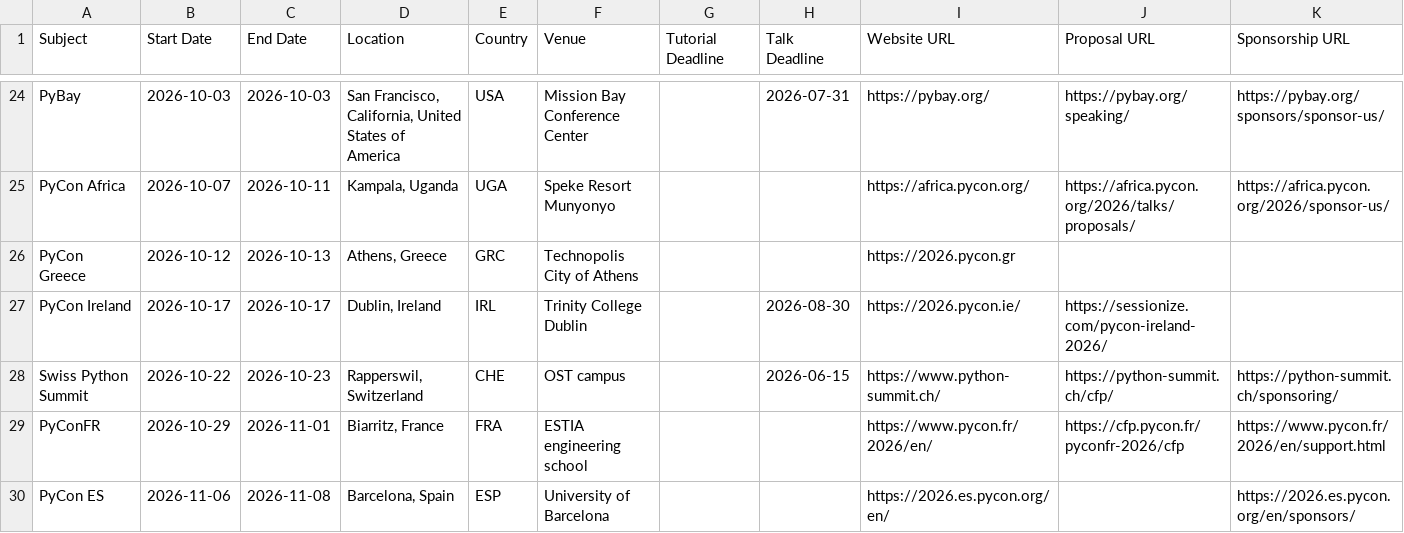
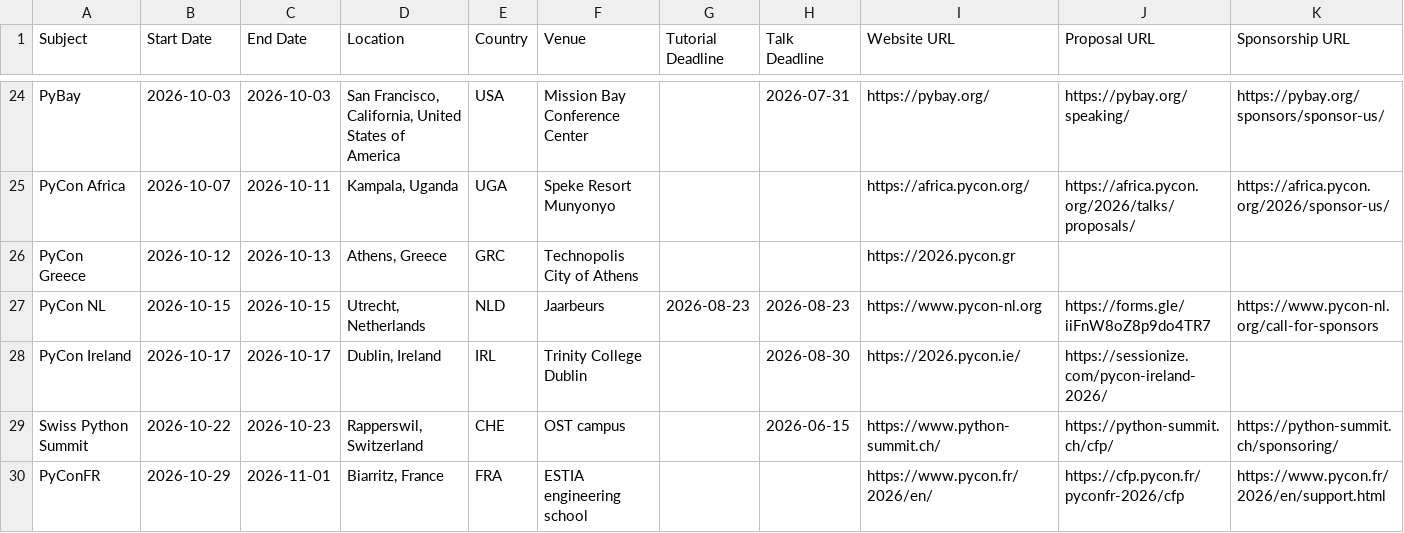
Before and after one commit to hugovk/conferences, a CSV file: 2026.csv, drawn as a sheet; only a part is shown, gaps mark what is left out; the shorter side is filled out with more unchanged rows; the diff names each change by its address in the sheet, - before the commit and + after, or states it on an @@ line.

Commit message:
PyCon NL 2026

```diff
--- a/2026.csv
+++ b/2026.csv
+row 27: PyCon NL | 2026-10-15 | 2026-10-15 | Utrecht, Netherlands | NLD | Jaarbeurs | 2026-08-23 | 2026-08-23 | https://www.pycon-nl.org | https://forms.gle/iiFnW8oZ8p9do4TR7 | https://www.pycon-nl.org/call-for-sponsors
```
